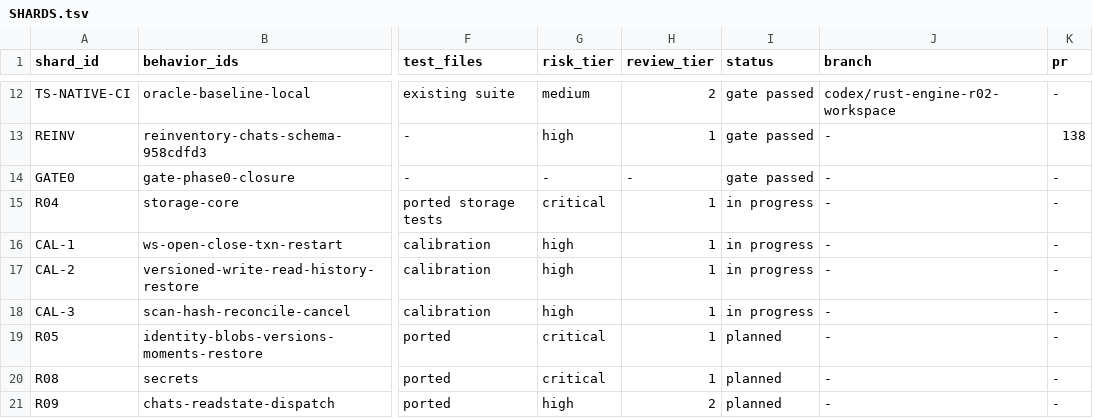
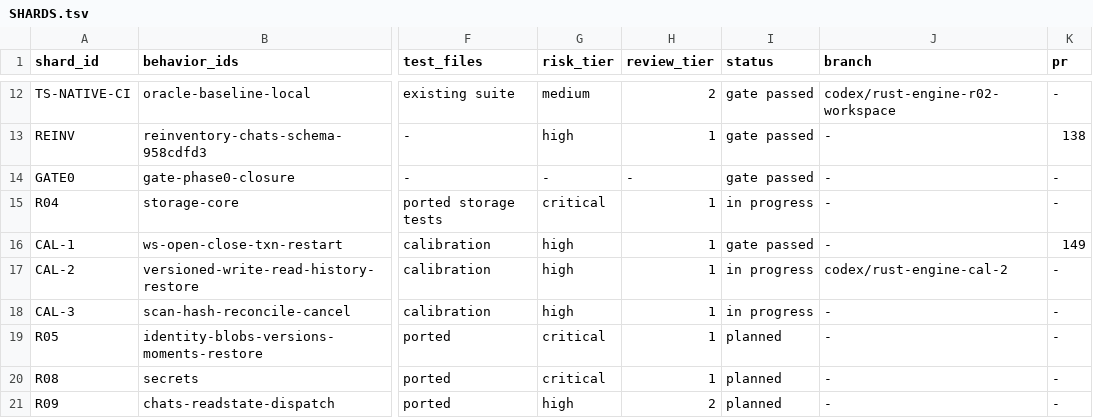
Before and after one commit to dohchq/dohc, a TSV file: docs/superpowers/plans/rust-engine/SHARDS.tsv, drawn as a sheet; only a part is shown, gaps mark what is left out; the diff names each change by its address in the sheet, - before the commit and + after, or states it on an @@ line.

```diff
--- a/docs/superpowers/plans/rust-engine/SHARDS.tsv
+++ b/docs/superpowers/plans/rust-engine/SHARDS.tsv
-I16 (status): in progress
+I16 (status): gate passed
-K16 (pr): -
+K16 (pr): 149
-J17 (branch): -
+J17 (branch): codex/rust-engine-cal-2
```
Also changed, not shown: 1 other file.
